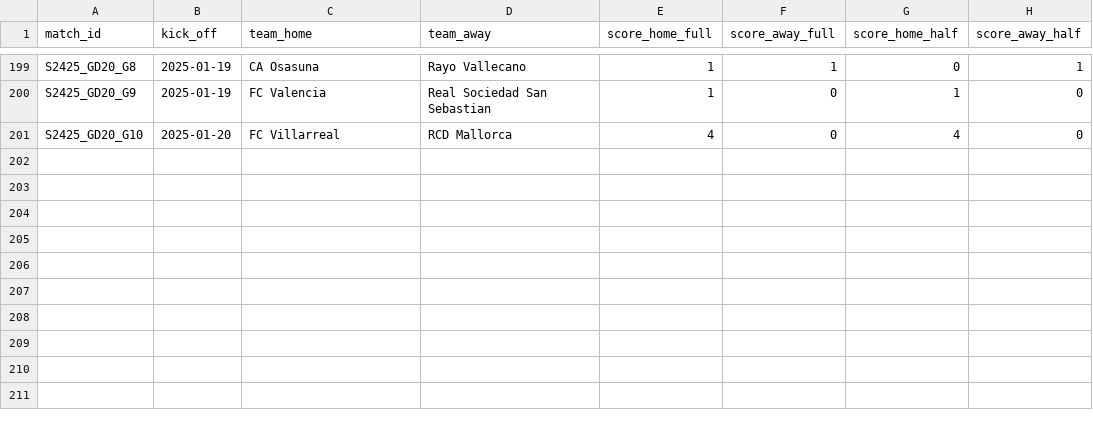
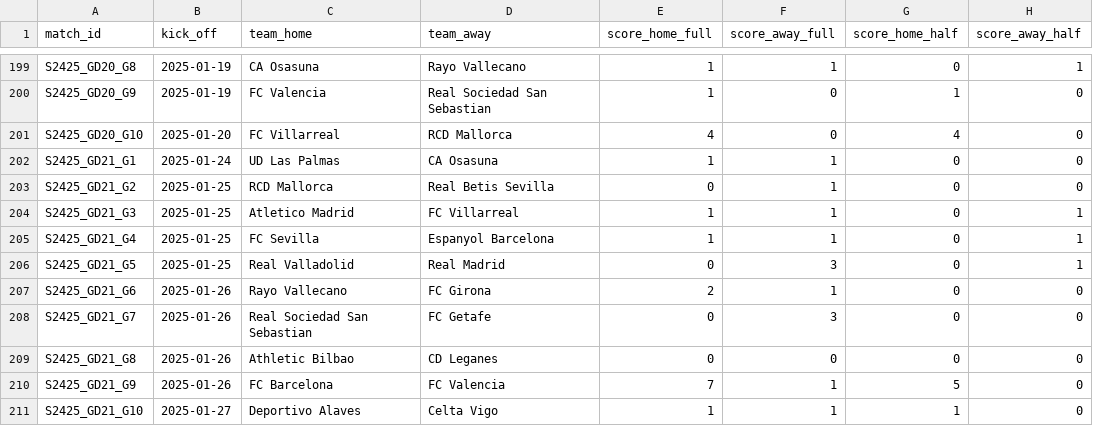
Before and after one commit to AlexAndorra/football-modeling, a CSV file: 10_data/100_RawData/la-liga/S2425_games.csv, drawn as a sheet; only a part is shown, gaps mark what is left out; the diff names each change by its address in the sheet, - before the commit and + after, or states it on an @@ line.

```diff
--- a/10_data/100_RawData/la-liga/S2425_games.csv
+++ b/10_data/100_RawData/la-liga/S2425_games.csv
+row 202: S2425_GD21_G1 | 2025-01-24 | UD Las Palmas | CA Osasuna | 1 | 1 | 0 | 0
+row 203: S2425_GD21_G2 | 2025-01-25 | RCD Mallorca | Real Betis Sevilla | 0 | 1 | 0 | 0
+row 204: S2425_GD21_G3 | 2025-01-25 | Atletico Madrid | FC Villarreal | 1 | 1 | 0 | 1
+row 205: S2425_GD21_G4 | 2025-01-25 | FC Sevilla | Espanyol Barcelona | 1 | 1 | 0 | 1
+row 206: S2425_GD21_G5 | 2025-01-25 | Real Valladolid | Real Madrid | 0 | 3 | 0 | 1
+row 207: S2425_GD21_G6 | 2025-01-26 | Rayo Vallecano | FC Girona | 2 | 1 | 0 | 0
+row 208: S2425_GD21_G7 | 2025-01-26 | Real Sociedad San Sebastian | FC Getafe | 0 | 3 | 0 | 0
+row 209: S2425_GD21_G8 | 2025-01-26 | Athletic Bilbao | CD Leganes | 0 | 0 | 0 | 0
+row 210: S2425_GD21_G9 | 2025-01-26 | FC Barcelona | FC Valencia | 7 | 1 | 5 | 0
+row 211: S2425_GD21_G10 | 2025-01-27 | Deportivo Alaves | Celta Vigo | 1 | 1 | 1 | 0
```
Also changed, not shown: 10_data/100_RawData/bundesliga/S2425_scorers.csv, 10_data/100_RawData/la-liga/S2425_scorers.csv, 13 other files.
